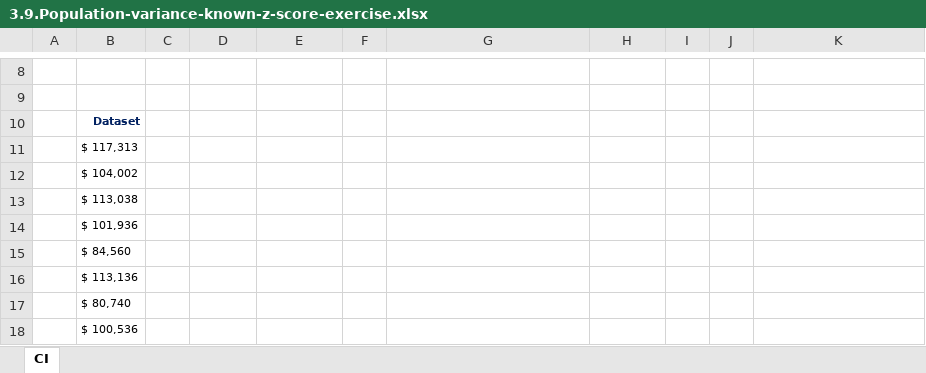
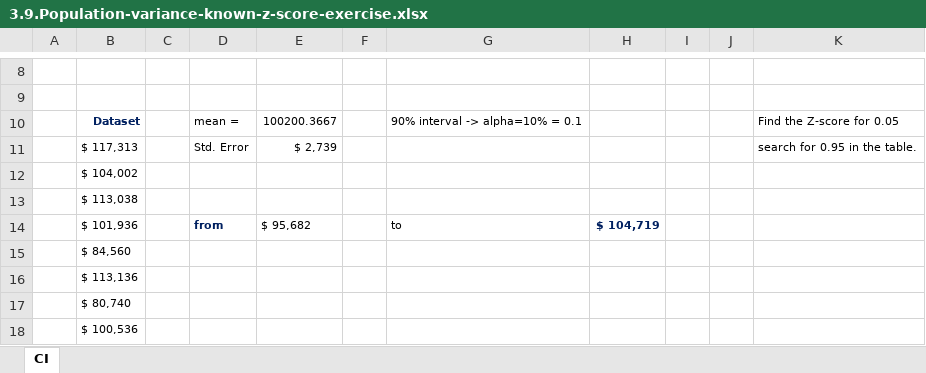
Before and after one commit to manuelvigarcia/datascience_bootcamp, an Excel workbook: resources/Part_3_Statistics/S18_L105/3.9.Population-variance-known-z-score-exercise.xlsx, sheet CI, drawn as a sheet; only a part is shown, gaps mark what is left out; values as stored, in another font and other column widths than the file's, no borders; the diff names each change by its address in the sheet, - before the commit and + after, or states it on an @@ line.

```diff
--- a/resources/Part_3_Statistics/S18_L105/3.9.Population-variance-known-z-score-exercise.xlsx (sheet CI)
+++ b/resources/Part_3_Statistics/S18_L105/3.9.Population-variance-known-z-score-exercise.xlsx (sheet CI)
-D10: (empty)
+D10: mean =
-E10: (empty)
+E10: 100200.3667
-G10: (empty)
+G10: 90% interval -> alpha=10% = 0.1
-K10: (empty)
+K10: Find the Z-score for 0.05
-D11: (empty)
+D11: Std. Error
-E11: (empty)
+E11: $ 2,739
-K11: (empty)
+K11: search for 0.95 in the table.
-D14: (empty)
+D14: from
-E14: (empty)
+E14: $ 95,682
-G14: (empty)
+G14: to
-H14: (empty)
+H14: $ 104,719
```
Also changed, not shown: resources/Part_3_Statistics/S18_L109/3.11.Population-variance-unknown-t-score-exercise.xlsx, resources/Part_3_Statistics/S18_L112/3.13.Confidence-intervals.Two-means.Dependent-samples-exercise.xlsx, 3 other files.
